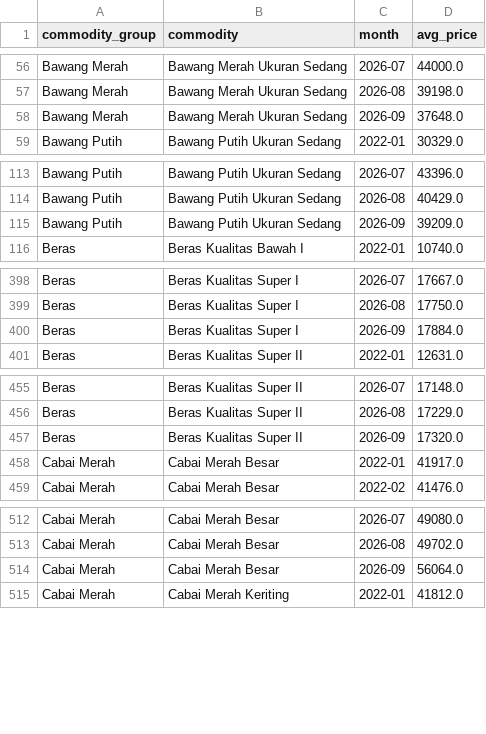
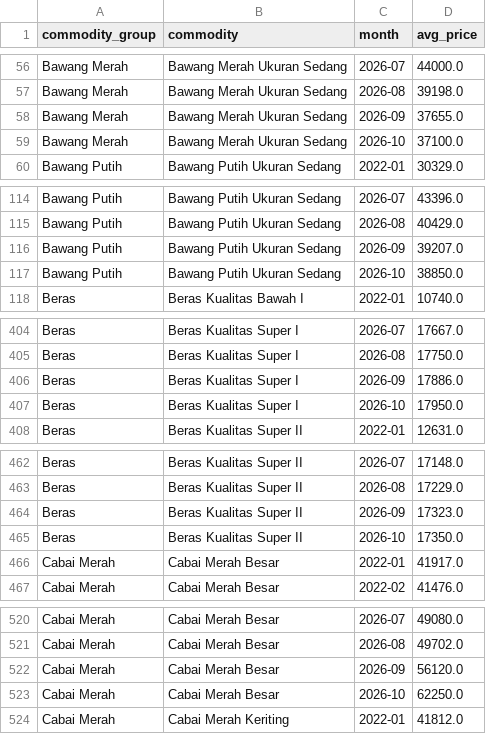
Before and after one commit to pedacitodecielo-lab/indonesia-food-price-monitor, a CSV file: public/monthly_national.csv, drawn as a sheet; only a part is shown, gaps mark what is left out; the diff covers the shown part only.

```diff
--- a/public/monthly_national.csv
+++ b/public/monthly_national.csv
@@ -57,3 +57,4 @@ Bawang Merah,Bawang Merah Ukuran Sedang,2026-07,44000.0
 Bawang Merah,Bawang Merah Ukuran Sedang,2026-08,39198.0
-Bawang Merah,Bawang Merah Ukuran Sedang,2026-09,37648.0
+Bawang Merah,Bawang Merah Ukuran Sedang,2026-09,37655.0
+Bawang Merah,Bawang Merah Ukuran Sedang,2026-10,37100.0
 Bawang Putih,Bawang Putih Ukuran Sedang,2022-01,30329.0
@@ -114,3 +115,4 @@ Bawang Putih,Bawang Putih Ukuran Sedang,2026-07,43396.0
 Bawang Putih,Bawang Putih Ukuran Sedang,2026-08,40429.0
-Bawang Putih,Bawang Putih Ukuran Sedang,2026-09,39209.0
+Bawang Putih,Bawang Putih Ukuran Sedang,2026-09,39207.0
+Bawang Putih,Bawang Putih Ukuran Sedang,2026-10,38850.0
 Beras,Beras Kualitas Bawah I,2022-01,10740.0
@@ -399,3 +405,4 @@ Beras,Beras Kualitas Super I,2026-07,17667.0
 Beras,Beras Kualitas Super I,2026-08,17750.0
-Beras,Beras Kualitas Super I,2026-09,17884.0
+Beras,Beras Kualitas Super I,2026-09,17886.0
+Beras,Beras Kualitas Super I,2026-10,17950.0
 Beras,Beras Kualitas Super II,2022-01,12631.0
@@ -456,3 +463,4 @@ Beras,Beras Kualitas Super II,2026-07,17148.0
 Beras,Beras Kualitas Super II,2026-08,17229.0
-Beras,Beras Kualitas Super II,2026-09,17320.0
+Beras,Beras Kualitas Super II,2026-09,17323.0
+Beras,Beras Kualitas Super II,2026-10,17350.0
 Cabai Merah,Cabai Merah Besar,2022-01,41917.0
@@ -513,3 +521,4 @@ Cabai Merah,Cabai Merah Besar,2026-07,49080.0
 Cabai Merah,Cabai Merah Besar,2026-08,49702.0
-Cabai Merah,Cabai Merah Besar,2026-09,56064.0
+Cabai Merah,Cabai Merah Besar,2026-09,56120.0
+Cabai Merah,Cabai Merah Besar,2026-10,62250.0
 Cabai Merah,Cabai Merah Keriting,2022-01,41812.0
```
Also changed, not shown: 16 added rows and 7 edited cells elsewhere in this file, public/dq_checks.csv, public/kpi_disparity.csv, 1 other file.
